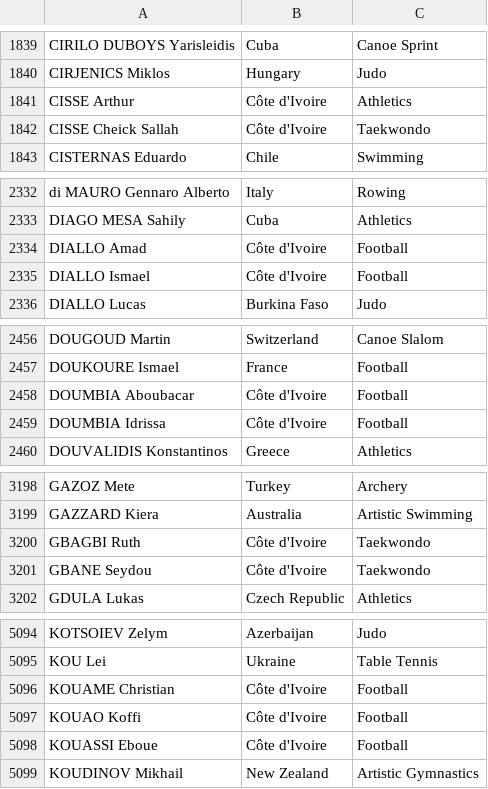
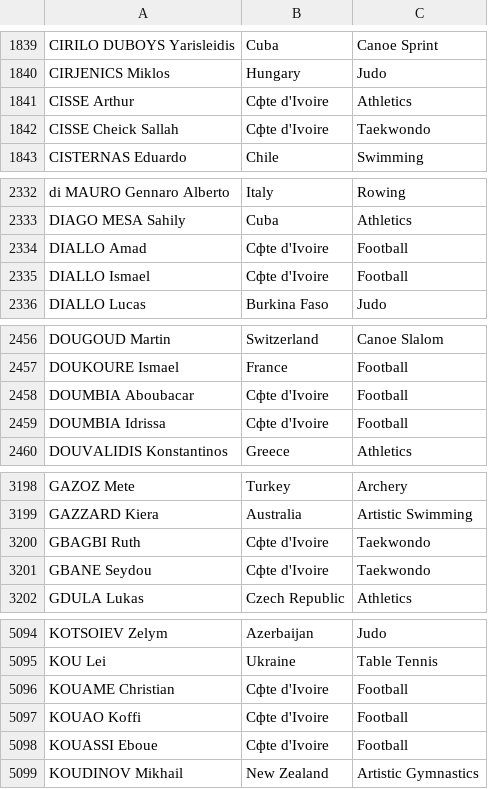
Before and after one commit to ibratsem/tokyo-olympic, a CSV file: Athletes.csv, drawn as a sheet; only a part is shown, gaps mark what is left out; the diff covers the shown part only.

Commit message:
Update Athletes.csv

```diff
--- a/Athletes.csv
+++ b/Athletes.csv
@@ -1840,4 +1840,4 @@ CIRILO DUBOYS Yarisleidis,Cuba,Canoe Sprint
 CIRJENICS Miklos,Hungary,Judo
-CISSE Arthur,Côte d'Ivoire,Athletics
-CISSE Cheick Sallah,Côte d'Ivoire,Taekwondo
+CISSE Arthur,Cфte d'Ivoire,Athletics
+CISSE Cheick Sallah,Cфte d'Ivoire,Taekwondo
 CISTERNAS Eduardo,Chile,Swimming
@@ -2333,4 +2333,4 @@ di MAURO Gennaro Alberto,Italy,Rowing
 DIAGO MESA Sahily,Cuba,Athletics
-DIALLO Amad,Côte d'Ivoire,Football
-DIALLO Ismael,Côte d'Ivoire,Football
+DIALLO Amad,Cфte d'Ivoire,Football
+DIALLO Ismael,Cфte d'Ivoire,Football
 DIALLO Lucas,Burkina Faso,Judo
@@ -2457,4 +2457,4 @@ DOUGOUD Martin,Switzerland,Canoe Slalom
 DOUKOURE Ismael,France,Football
-DOUMBIA Aboubacar,Côte d'Ivoire,Football
-DOUMBIA Idrissa,Côte d'Ivoire,Football
+DOUMBIA Aboubacar,Cфte d'Ivoire,Football
+DOUMBIA Idrissa,Cфte d'Ivoire,Football
 DOUVALIDIS Konstantinos,Greece,Athletics
@@ -3199,4 +3199,4 @@ GAZOZ Mete,Turkey,Archery
 GAZZARD Kiera,Australia,Artistic Swimming
-GBAGBI Ruth,Côte d'Ivoire,Taekwondo
-GBANE Seydou,Côte d'Ivoire,Taekwondo
+GBAGBI Ruth,Cфte d'Ivoire,Taekwondo
+GBANE Seydou,Cфte d'Ivoire,Taekwondo
 GDULA Lukas,Czech Republic,Athletics
@@ -5095,5 +5095,5 @@ KOTSOIEV Zelym,Azerbaijan,Judo
 KOU Lei,Ukraine,Table Tennis
-KOUAME Christian,Côte d'Ivoire,Football
-KOUAO Koffi,Côte d'Ivoire,Football
-KOUASSI Eboue,Côte d'Ivoire,Football
+KOUAME Christian,Cфte d'Ivoire,Football
+KOUAO Koffi,Cфte d'Ivoire,Football
+KOUASSI Eboue,Cфte d'Ivoire,Football
 KOUDINOV Mikhail,New Zealand,Artistic Gymnastics
```
Also changed, not shown: 18 edited cells elsewhere in this file.
